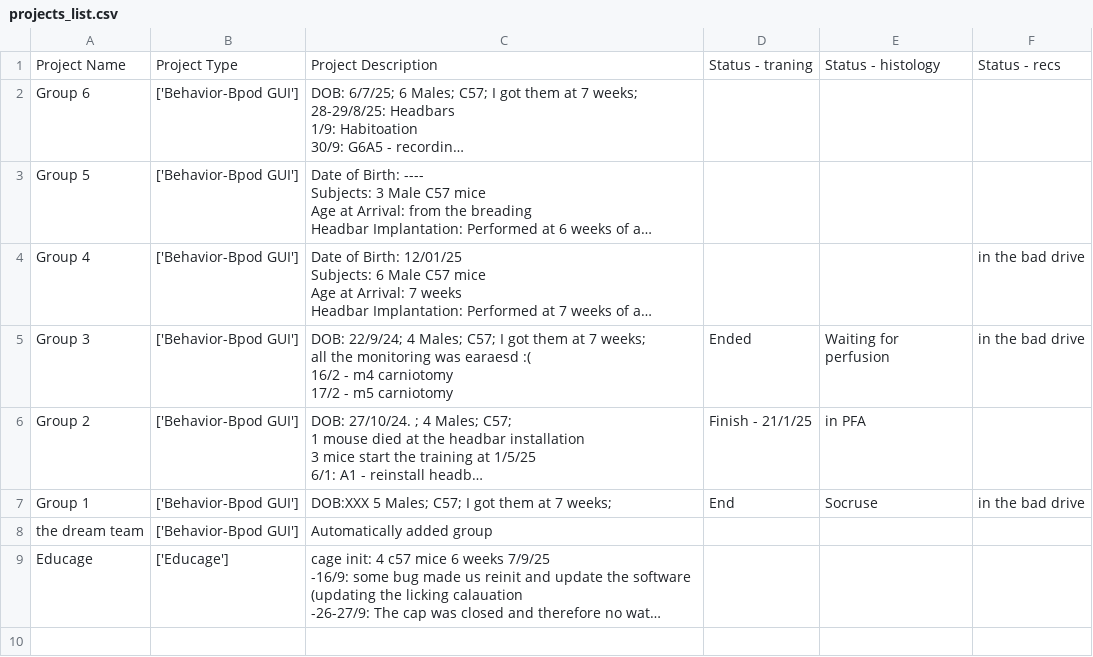
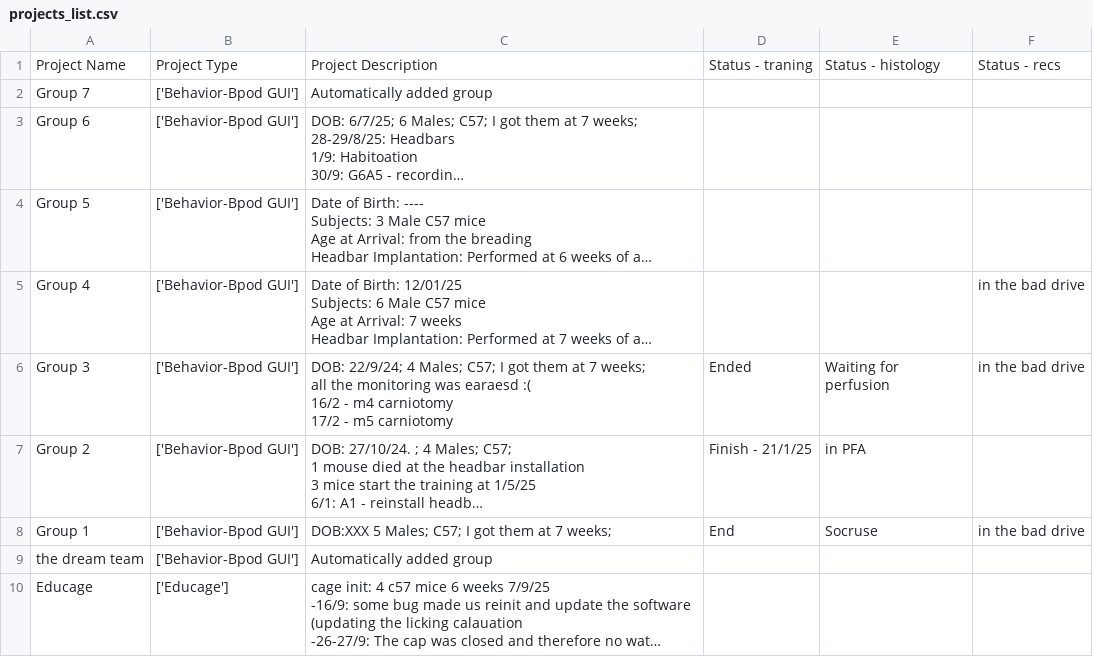
Before and after one commit to AmichaiLaviRudel/Working-Memory, a CSV file: users_data/Amichai/projects_list.csv, drawn as a sheet; long unchanged cells end in …; the diff names each change by its address in the sheet, - before the commit and + after, or states it on an @@ line.

Commit message:
Enhance project data management and analysis functionality
Updated Project.py to include a 'Recording' column in the project data editor, improving data selection capabilities. Adjusted the session state handling to utilize 'selected_session' for analysis, ensuring accurate data processing. Enhanced session state initialization in session_states.py to include new flags for better user experience. Modified load_bpod_data.py to return a 'recs' flag for recording status, facilitating improved data handling. These changes aim to streamline project management and enhance analysis accuracy.

```diff
--- a/users_data/Amichai/projects_list.csv
+++ b/users_data/Amichai/projects_list.csv
+row 2: Group 7 | ['Behavior-Bpod GUI'] | Automatically added group
```
Also changed, not shown: 8 other files.
